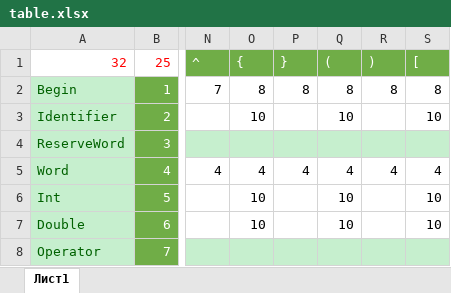
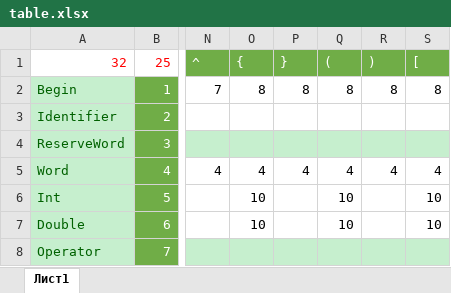
Before and after one commit to dex252/KleninCompile, an Excel workbook: docs/table.xlsx, sheet Лист1, drawn as a sheet; only a part is shown, gaps mark what is left out; values as stored, in another font and other column widths than the file's, no borders; the diff names each change by its address in the sheet, - before the commit and + after, or states it on an @@ line.

```diff
--- a/docs/table.xlsx (sheet Лист1)
+++ b/docs/table.xlsx (sheet Лист1)
-O3 ({): 10
+O3 ({): (empty)
-Q3 ((): 10
+Q3 ((): (empty)
-S3 ([): 10
+S3 ([): (empty)
```
Also changed, not shown: 6 other files.
